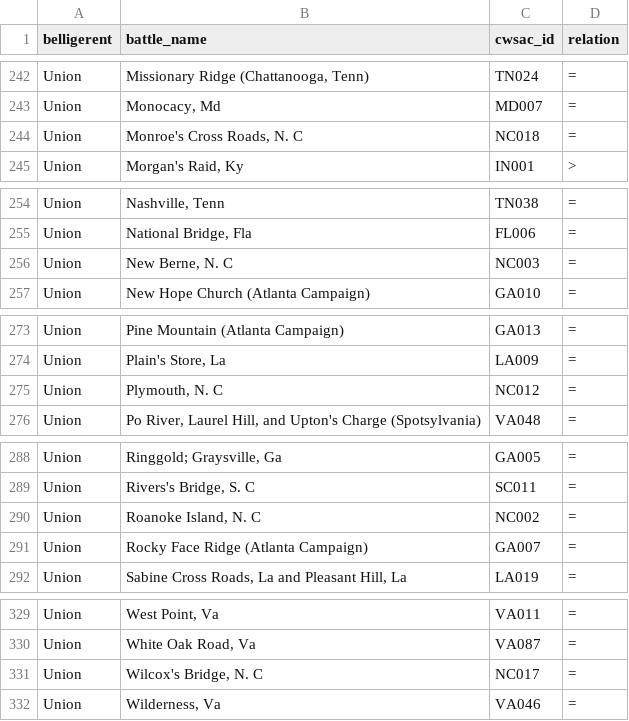
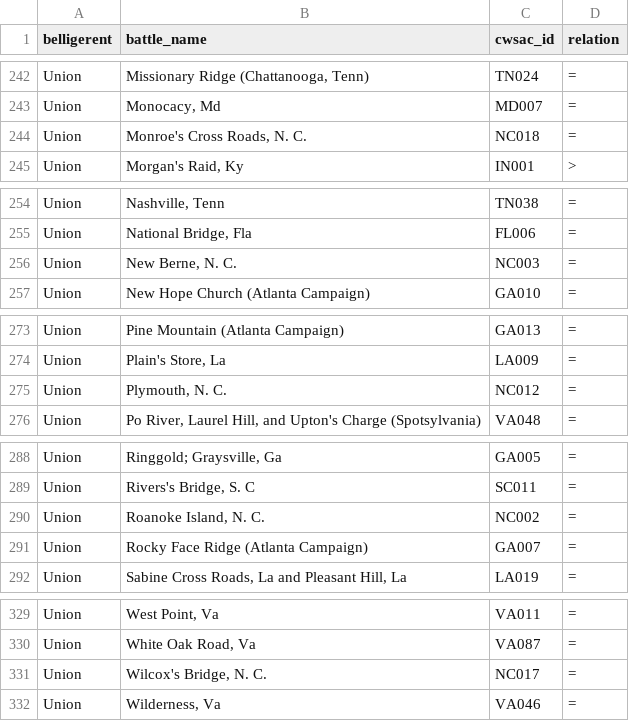
Before and after one commit to jrnold/acw_battle_data, a CSV file: data/fox1898/fox_forces2_to_cwsac.csv, drawn as a sheet; only a part is shown, gaps mark what is left out; the diff covers the shown part only.

Commit message:
fox data: misc cleaning
- fix battle names with N. C.
- remove commas in numbers

```diff
--- a/data/fox1898/fox_forces2_to_cwsac.csv
+++ b/data/fox1898/fox_forces2_to_cwsac.csv
@@ -243,3 +243,3 @@
 "Union","Monocacy, Md","MD007","="
-"Union","Monroe's Cross Roads, N. C","NC018","="
+"Union","Monroe's Cross Roads, N. C.","NC018","="
 "Union","Morgan's Raid, Ky","IN001",">"
@@ -255,3 +255,3 @@
 "Union","National Bridge, Fla","FL006","="
-"Union","New Berne, N. C","NC003","="
+"Union","New Berne, N. C.","NC003","="
 "Union","New Hope Church (Atlanta Campaign)","GA010","="
@@ -274,3 +274,3 @@
 "Union","Plain's Store, La","LA009","="
-"Union","Plymouth, N. C","NC012","="
+"Union","Plymouth, N. C.","NC012","="
 "Union","Po River, Laurel Hill, and Upton's Charge (Spotsylvania)","VA048","="
@@ -289,3 +289,3 @@
 "Union","Rivers's Bridge, S. C","SC011","="
-"Union","Roanoke Island, N. C","NC002","="
+"Union","Roanoke Island, N. C.","NC002","="
 "Union","Rocky Face Ridge (Atlanta Campaign)","GA007","="
@@ -330,3 +330,3 @@
 "Union","White Oak Road, Va","VA087","="
-"Union","Wilcox's Bridge, N. C","NC017","="
+"Union","Wilcox's Bridge, N. C.","NC017","="
 "Union","Wilderness, Va","VA046","="
```
Also changed, not shown: 12 edited cells elsewhere in this file, data/fox1898/fox_forces_to_cwsac.csv, 2 other files.
